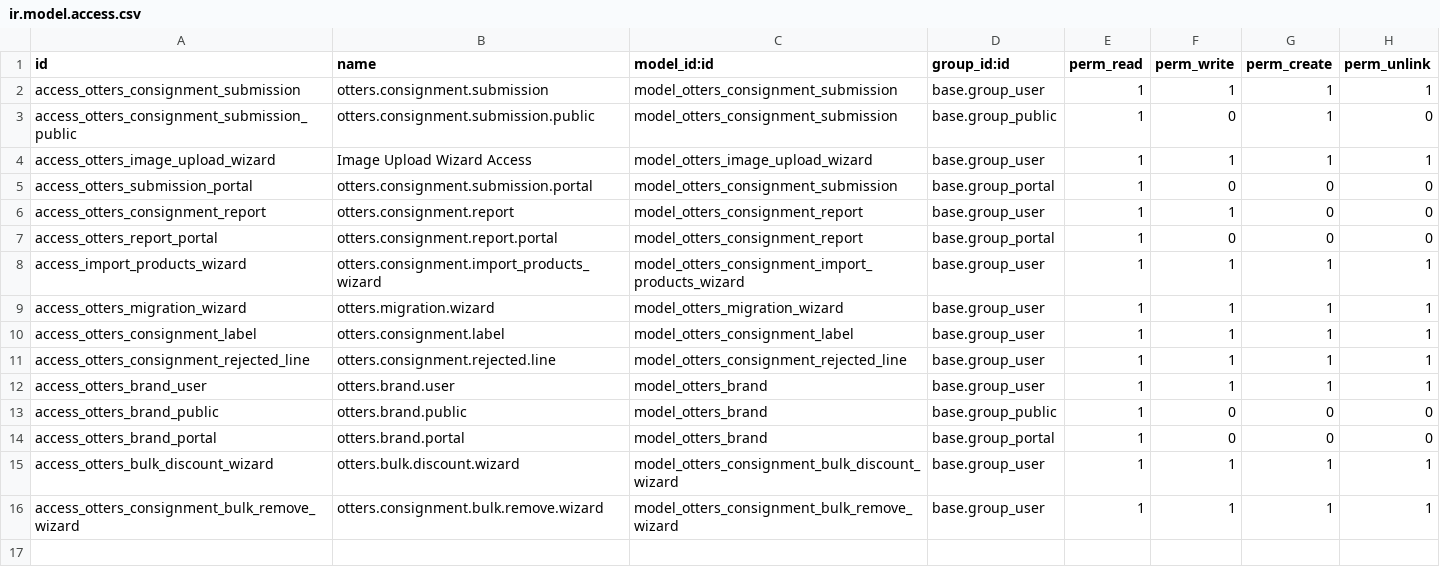
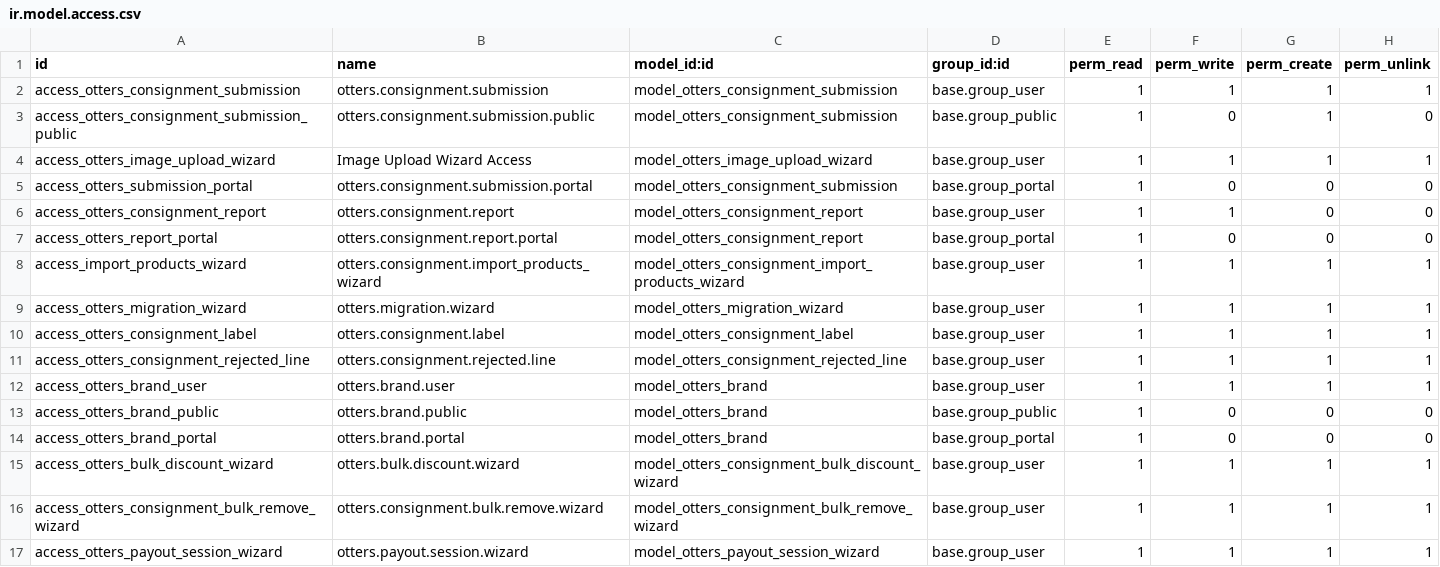
Before and after one commit to DrNickIT/Odoo19, a CSV file: addons/otters_consignment/security/ir.model.access.csv, drawn as a sheet; the diff names each change by its address in the sheet, - before the commit and + after, or states it on an @@ line.

```diff
--- a/addons/otters_consignment/security/ir.model.access.csv
+++ b/addons/otters_consignment/security/ir.model.access.csv
+row 17: access_otters_payout_session_wizard | otters.payout.session.wizard | model_otters_payout_session_wizard | base.group_user | 1 | 1 | 1 | 1
```
Also changed, not shown: 10 other files.
